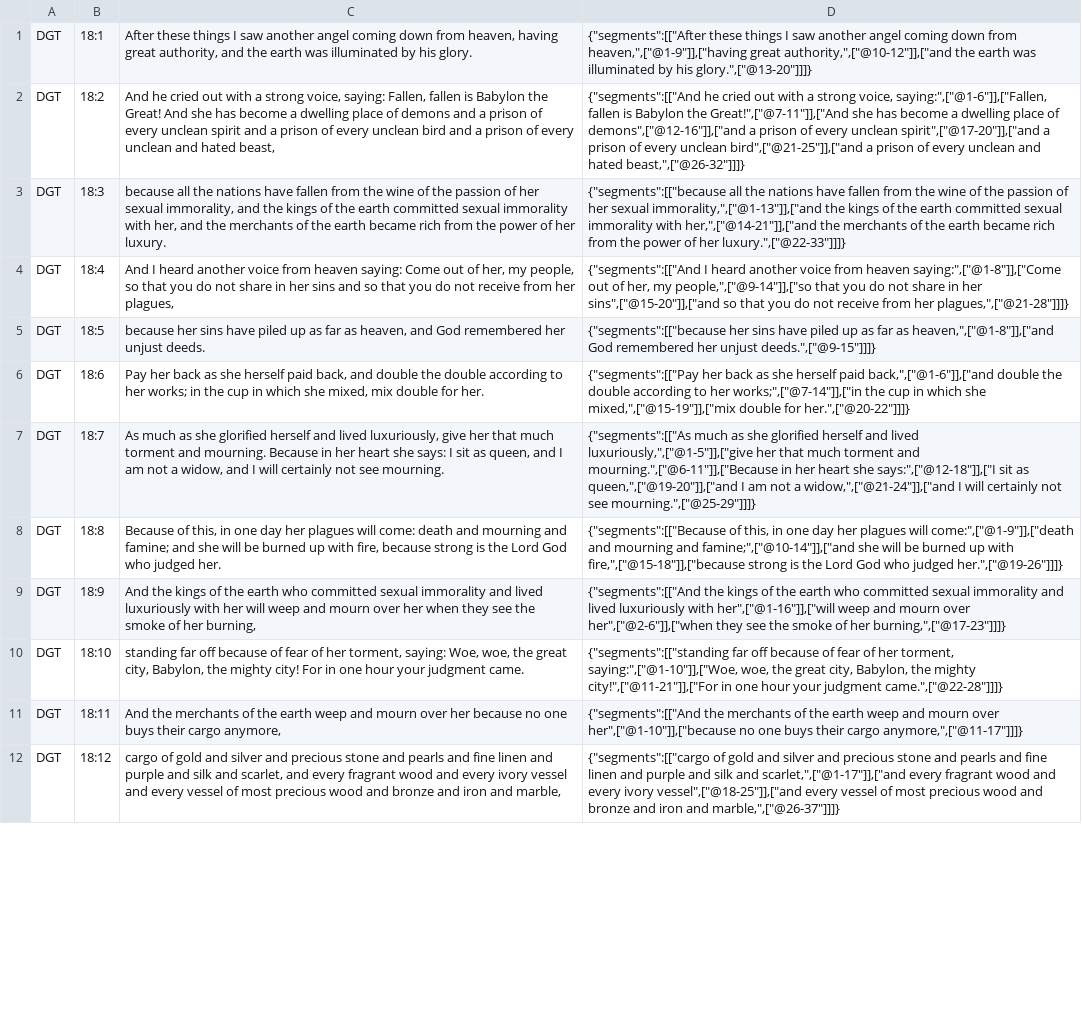
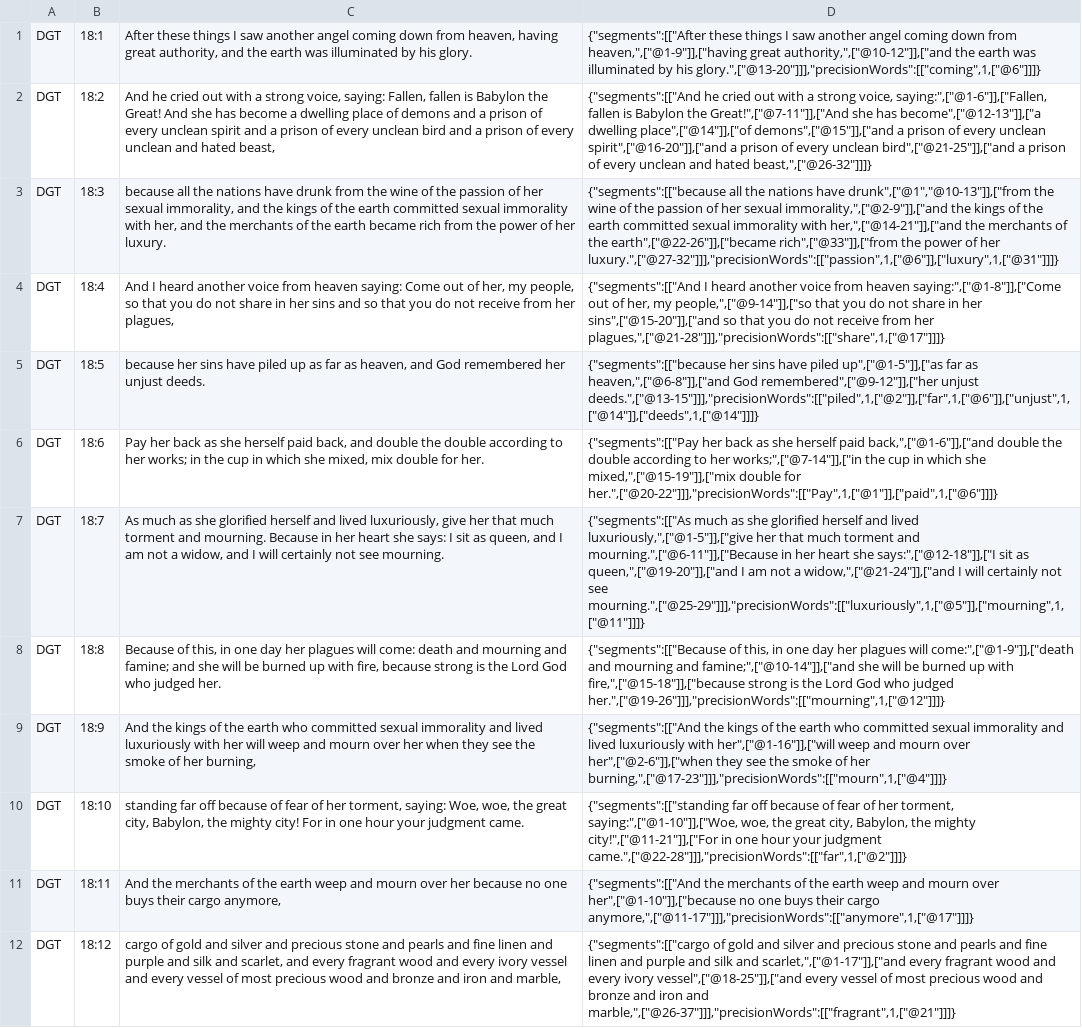
Before and after one commit to darethehair/DGTBible, a TSV file: data/authoring/revelation-18-dgt.tsv, drawn as a sheet; only a part is shown; the diff covers the shown part only; the diff names each change by its address in the sheet, - before the commit and + after, or states it on an @@ line.

Commit message:
Born-align Revelation 16-19 precision links

```diff
--- a/data/authoring/revelation-18-dgt.tsv
+++ b/data/authoring/revelation-18-dgt.tsv
-D1: …by his glory.",["@13-20"]]]}
+D1: …by his glory.",["@13-20"]]],"precisionWords":[["coming",1,["@6"]]]}
-D2: …she has become a dwelling place of demons",["@12-16"]],["and a prison of every unclean spirit",["@17-20"]],["and a prison…
+D2: …she has become",["@12-13"]],["a dwelling place",["@14"]],["of demons",["@15"]],["and a prison of every unclean spirit",["@16-20"]],["and a prison…
-C3: …nations have fallen from the…
+C3: …nations have drunk from the…
-D3: …nations have fallen from the wine of the passion of her sexual immorality,",["@1-13"]],["and the kings of the earth committed sexual immorality with her,",["@14-21"]],["and the merchants of the earth became rich from the power of her luxury.",["@22-33"]]]}
+D3: …nations have drunk",["@1","@10-13"]],["from the wine of the passion of her sexual immorality,",["@2-9"]],["and the kings of the earth committed sexual immorality with her,",["@14-21"]],["and the merchants of the earth",["@22-26"]],["became rich",["@33"]],["from the power of her luxury.",["@27-32"]]],"precisionWords":[["passion",1,["@6"]],["luxury",1,["@31"]]]}
-D4: …from her plagues,",["@21-28"]]]}
+D4: …from her plagues,",["@21-28"]]],"precisionWords":[["share",1,["@17"]]]}
-D5: …have piled up as far as heaven,",["@1-8"]],["and God remembered her unjust deeds.",["@9-15"]]]}
+D5: …have piled up",["@1-5"]],["as far as heaven,",["@6-8"]],["and God remembered",["@9-12"]],["her unjust deeds.",["@13-15"]]],"precisionWords":[["piled",1,["@2"]],["far",1,["@6"]],["unjust",1,["@14"]],["deeds",1,["@14"]]]}
-D6: …double for her.",["@20-22"]]]}
+D6: …double for her.",["@20-22"]]],"precisionWords":[["Pay",1,["@1"]],["paid",1,["@6"]]]}
-D7: …not see mourning.",["@25-29"]]]}
+D7: …not see mourning.",["@25-29"]]],"precisionWords":[["luxuriously",1,["@5"]],["mourning",1,["@11"]]]}
-D8: …who judged her.",["@19-26"]]]}
+D8: …who judged her.",["@19-26"]]],"precisionWords":[["mourning",1,["@12"]]]}
-D9: …of her burning,",["@17-23"]]]}
+D9: …of her burning,",["@17-23"]]],"precisionWords":[["mourn",1,["@4"]]]}
-D10: …your judgment came.",["@22-28"]]]}
+D10: …your judgment came.",["@22-28"]]],"precisionWords":[["far",1,["@2"]]]}
-D11: …their cargo anymore,",["@11-17"]]]}
+D11: …their cargo anymore,",["@11-17"]]],"precisionWords":[["anymore",1,["@17"]]]}
-D12: …iron and marble,",["@26-37"]]]}
+D12: …iron and marble,",["@26-37"]]],"precisionWords":[["fragrant",1,["@21"]]]}
```
Also changed, not shown: 9 edited cells elsewhere in this file.
